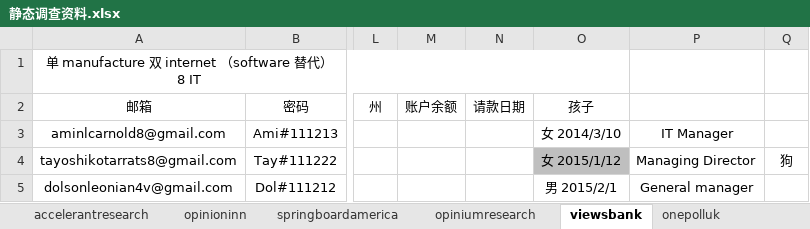
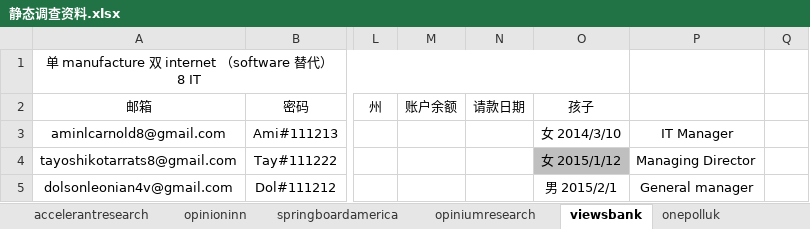
Before and after one commit to caotoudao/J, an Excel workbook: 静态调查资料.xlsx, sheet viewsbank, drawn as a sheet; only a part is shown, gaps mark what is left out; values as stored, in another font and other column widths than the file's, no borders; the diff names each change by its address in the sheet, - before the commit and + after, or states it on an @@ line.

```diff
--- a/静态调查资料.xlsx (sheet viewsbank)
+++ b/静态调查资料.xlsx (sheet viewsbank)
-Q4: 狗
+Q4: (empty)
```
Also changed, not shown: sheet yougov.
